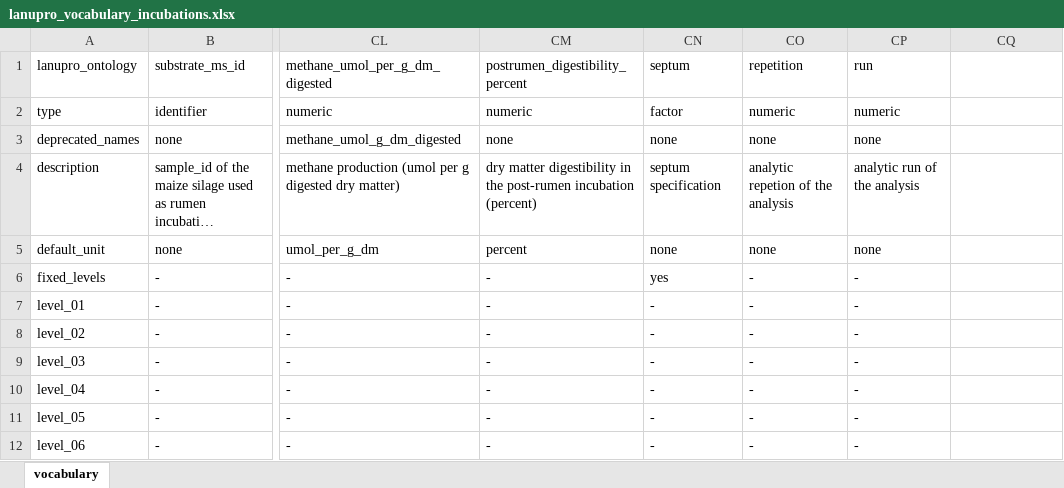
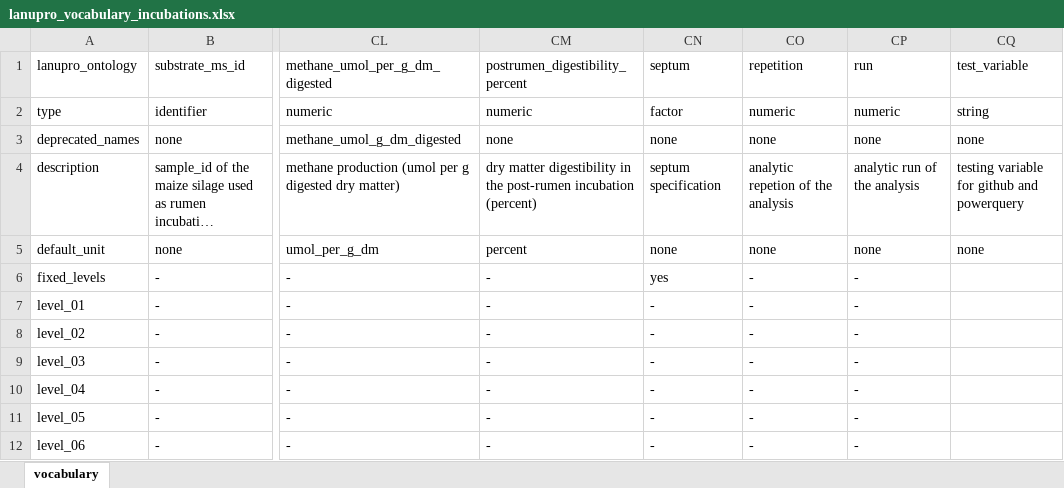
Before and after one commit to lanupro-analytics/lanupro_vocabulary, an Excel workbook: data/raw_results/lanupro_vocabulary_incubations.xlsx, sheet vocabulary, drawn as a sheet; only a part is shown, gaps mark what is left out; long unchanged cells end in …; values as stored, in another font and other column widths than the file's, no borders; table styles not drawn; the diff names each change by its address in the sheet, - before the commit and + after, or states it on an @@ line.

Commit message:
Add files via upload
Testing variable

```diff
--- a/data/raw_results/lanupro_vocabulary_incubations.xlsx (sheet vocabulary)
+++ b/data/raw_results/lanupro_vocabulary_incubations.xlsx (sheet vocabulary)
-CQ1: (empty)
+CQ1: test_variable
-CQ2: (empty)
+CQ2: string
-CQ3: (empty)
+CQ3: none
-CQ4: (empty)
+CQ4: testing variable for github and powerquery
-CQ5: (empty)
+CQ5: none
```
